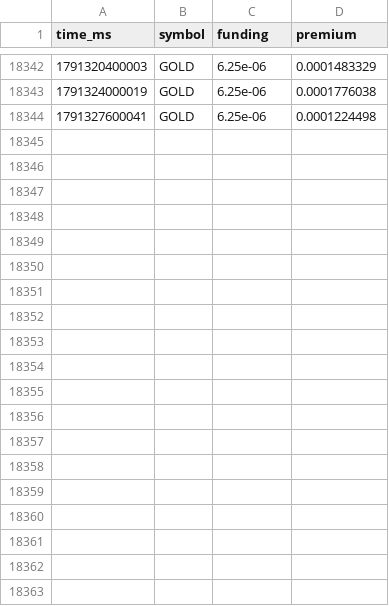
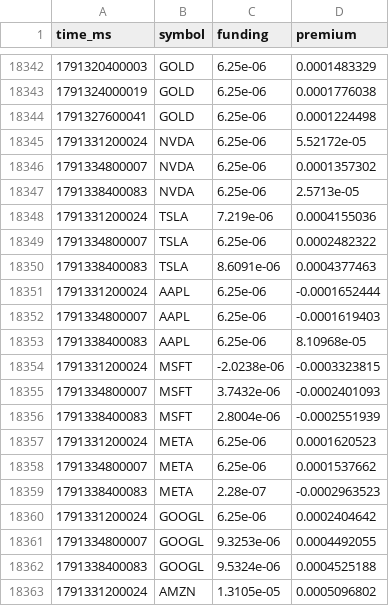
Before and after one commit to hykk0009/tokenized-stock-monitor, a CSV file: data/funding.csv, drawn as a sheet; only a part is shown, gaps mark what is left out; the diff covers the shown part only; the diff names each change by its address in the sheet, - before the commit and + after, or states it on an @@ line.

Commit message:
data: 2026-10-07T02:43Z

```diff
--- a/data/funding.csv
+++ b/data/funding.csv
+row 18345: 1791331200024 | NVDA | 6.25e-06 | 5.52172e-05
+row 18346: 1791334800007 | NVDA | 6.25e-06 | 0.0001357302
+row 18347: 1791338400083 | NVDA | 6.25e-06 | 2.5713e-05
+row 18348: 1791331200024 | TSLA | 7.219e-06 | 0.0004155036
+row 18349: 1791334800007 | TSLA | 6.25e-06 | 0.0002482322
+row 18350: 1791338400083 | TSLA | 8.6091e-06 | 0.0004377463
+row 18351: 1791331200024 | AAPL | 6.25e-06 | -0.0001652444
+row 18352: 1791334800007 | AAPL | 6.25e-06 | -0.0001619403
+row 18353: 1791338400083 | AAPL | 6.25e-06 | 8.10968e-05
+row 18354: 1791331200024 | MSFT | -2.0238e-06 | -0.0003323815
+row 18355: 1791334800007 | MSFT | 3.7432e-06 | -0.0002401093
+row 18356: 1791338400083 | MSFT | 2.8004e-06 | -0.0002551939
+row 18357: 1791331200024 | META | 6.25e-06 | 0.0001620523
+row 18358: 1791334800007 | META | 6.25e-06 | 0.0001537662
+row 18359: 1791338400083 | META | 2.28e-07 | -0.0002963523
+row 18360: 1791331200024 | GOOGL | 6.25e-06 | 0.0002404642
+row 18361: 1791334800007 | GOOGL | 9.3253e-06 | 0.0004492055
+row 18362: 1791338400083 | GOOGL | 9.5324e-06 | 0.0004525188
+row 18363: 1791331200024 | AMZN | 1.3105e-05 | 0.0005096802
```
Also changed, not shown: 20 added rows elsewhere in this file, 2 other files.
